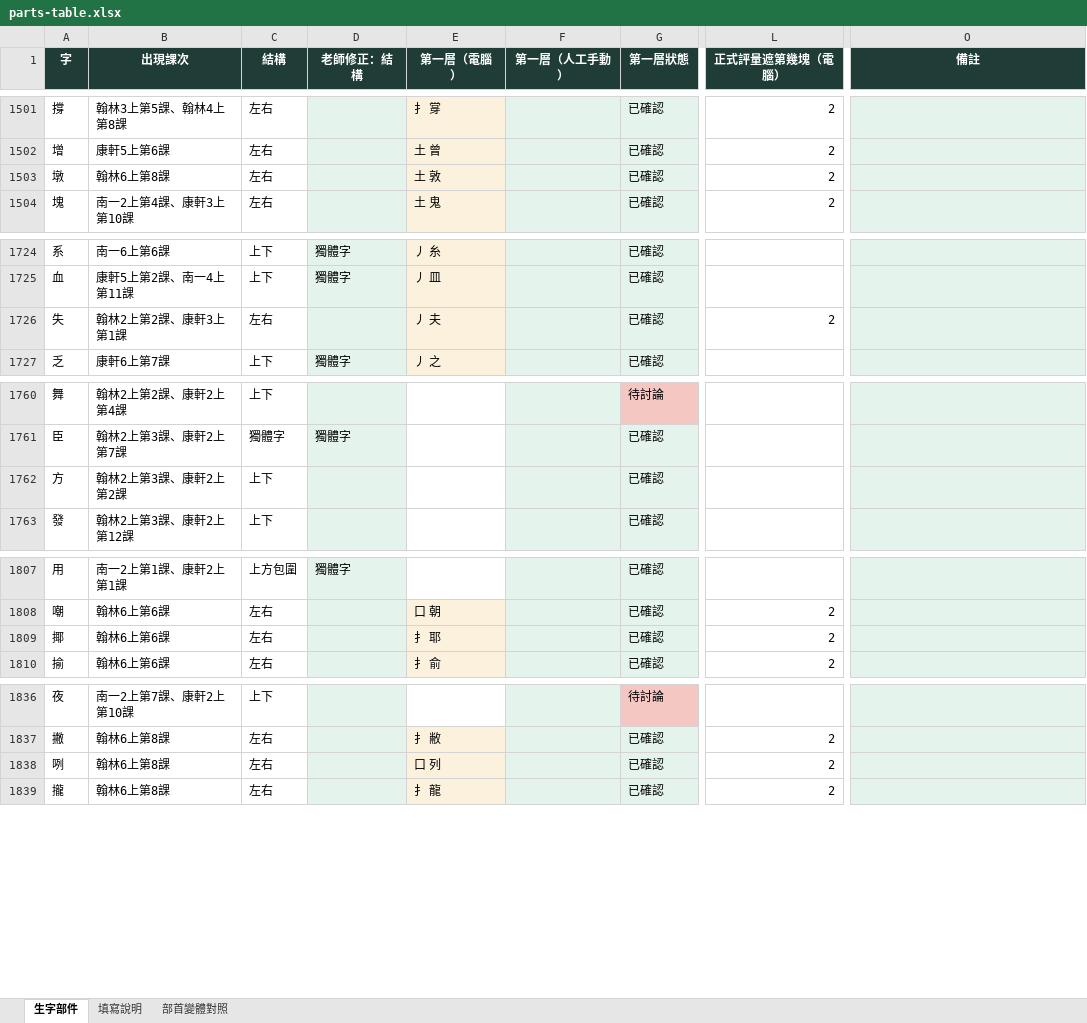
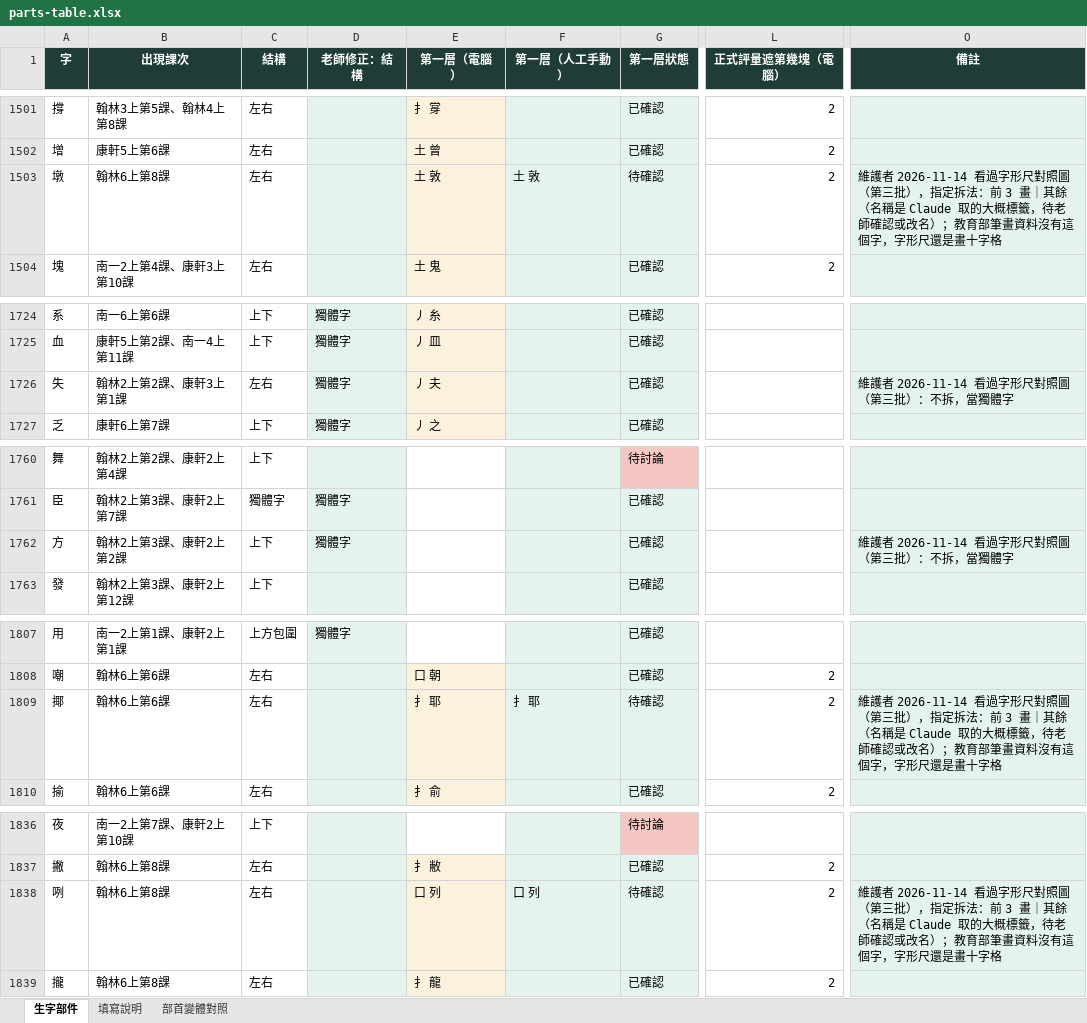
Before and after one commit to slddq237-eng/Educational-Assessment-system-for-6-12-students-with-special-needs, an Excel workbook: docs/materials/parts-table.xlsx, sheet 生字部件, drawn as a sheet; only a part is shown, gaps mark what is left out; values as stored, in another font and other column widths than the file's, no borders; the diff covers the shown part only; the diff names each change by its address in the sheet, - before the commit and + after, or states it on an @@ line.

```diff
--- a/docs/materials/parts-table.xlsx (sheet 生字部件)
+++ b/docs/materials/parts-table.xlsx (sheet 生字部件)
-F1503 (第一層（人工手動）): (empty)
+F1503 (第一層（人工手動）): 土 敦
-G1503 (第一層狀態): 已確認
+G1503 (第一層狀態): 待確認
-O1503 (備註): (empty)
+O1503 (備註): 維護者 2026-11-14 看過字形尺對照圖（第三批），指定拆法：前 3 畫｜其餘（名稱是 Claude 取的大概標籤，待老師確認或改名）；教育部筆畫資料沒有這個字，字形尺還是畫十字格
-D1726 (老師修正：結構): (empty)
+D1726 (老師修正：結構): 獨體字
-L1726 (正式評量遮第幾塊（電腦）): 2
+L1726 (正式評量遮第幾塊（電腦）): (empty)
-O1726 (備註): (empty)
+O1726 (備註): 維護者 2026-11-14 看過字形尺對照圖（第三批）：不拆，當獨體字
-D1762 (老師修正：結構): (empty)
+D1762 (老師修正：結構): 獨體字
-O1762 (備註): (empty)
+O1762 (備註): 維護者 2026-11-14 看過字形尺對照圖（第三批）：不拆，當獨體字
-F1809 (第一層（人工手動）): (empty)
+F1809 (第一層（人工手動）): 扌 耶
-G1809 (第一層狀態): 已確認
+G1809 (第一層狀態): 待確認
-O1809 (備註): (empty)
+O1809 (備註): 維護者 2026-11-14 看過字形尺對照圖（第三批），指定拆法：前 3 畫｜其餘（名稱是 Claude 取的大概標籤，待老師確認或改名）；教育部筆畫資料沒有這個字，字形尺還是畫十字格
-F1838 (第一層（人工手動）): (empty)
+F1838 (第一層（人工手動）): 口 列
-G1838 (第一層狀態): 已確認
+G1838 (第一層狀態): 待確認
-O1838 (備註): (empty)
+O1838 (備註): 維護者 2026-11-14 看過字形尺對照圖（第三批），指定拆法：前 3 畫｜其餘（名稱是 Claude 取的大概標籤，待老師確認或改名）；教育部筆畫資料沒有這個字，字形尺還是畫十字格
```
Also changed, not shown: 50 edited cells and cell formats elsewhere in this sheet, 14 other files.
